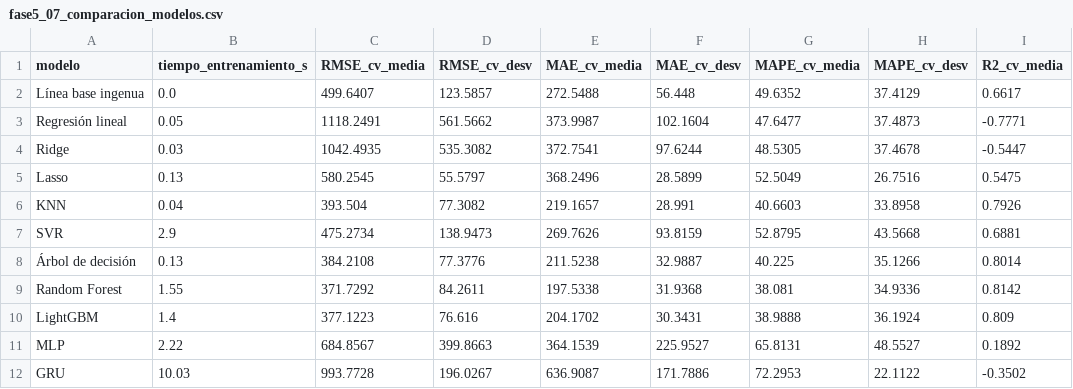
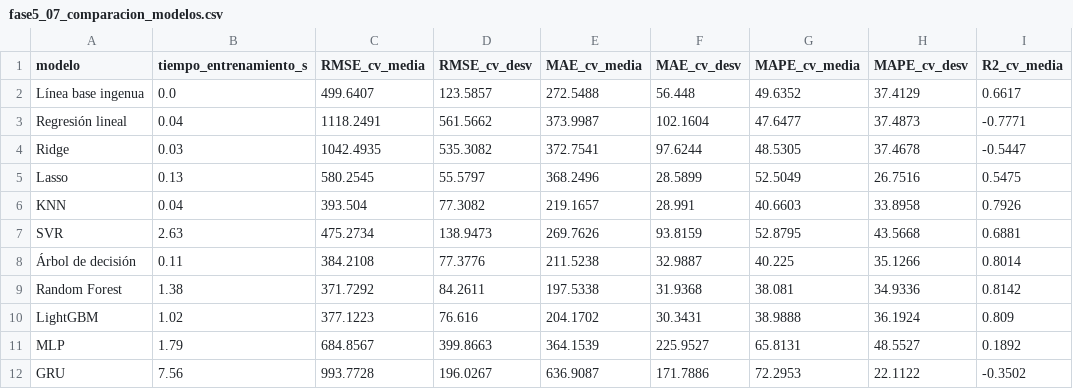
Before and after one commit to KarollPintoC/Proyecto_Analitiaca_Datos_transporte, a CSV file: results/tables/fase5_07_comparacion_modelos.csv, drawn as a sheet; only a part is shown; the diff names each change by its address in the sheet, - before the commit and + after, or states it on an @@ line.

```diff
--- a/results/tables/fase5_07_comparacion_modelos.csv
+++ b/results/tables/fase5_07_comparacion_modelos.csv
-B3 (tiempo_entrenamiento_s): 0.05
+B3 (tiempo_entrenamiento_s): 0.04
-B7 (tiempo_entrenamiento_s): 2.9
+B7 (tiempo_entrenamiento_s): 2.63
-B8 (tiempo_entrenamiento_s): 0.13
+B8 (tiempo_entrenamiento_s): 0.11
-B9 (tiempo_entrenamiento_s): 1.55
+B9 (tiempo_entrenamiento_s): 1.38
-B10 (tiempo_entrenamiento_s): 1.4
+B10 (tiempo_entrenamiento_s): 1.02
-B11 (tiempo_entrenamiento_s): 2.22
+B11 (tiempo_entrenamiento_s): 1.79
-B12 (tiempo_entrenamiento_s): 10.03
+B12 (tiempo_entrenamiento_s): 7.56
```
Also changed, not shown: results/experiments.csv, results/tables/fase5_05_optuna_pruebas.csv, 3 other files.
